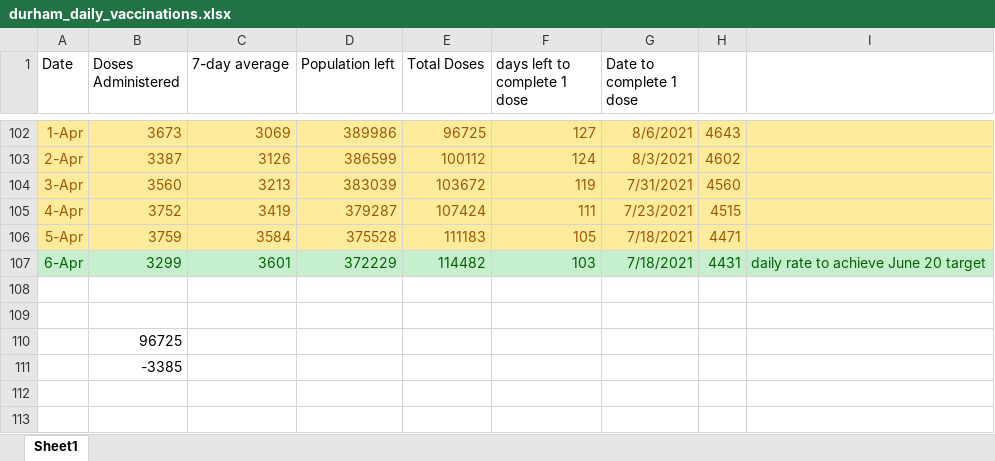
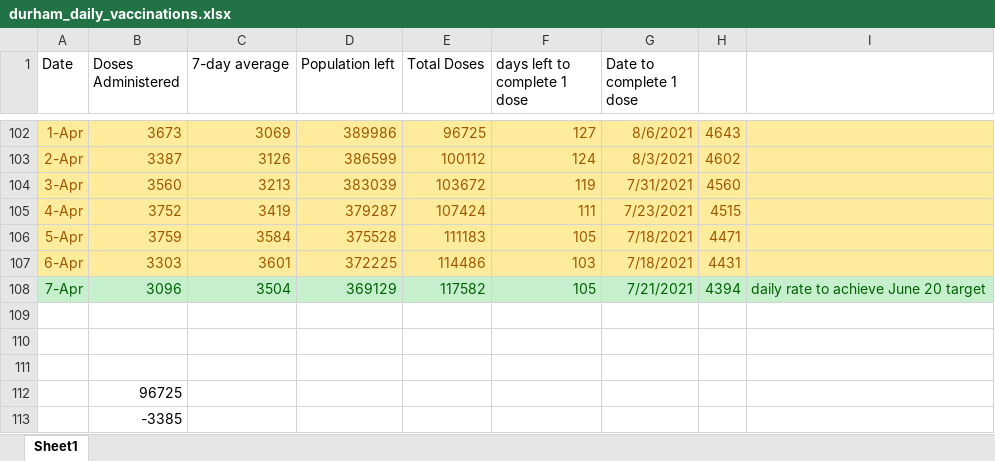
Before and after one commit to NoahCornish/durhamregionCOVID-19, an Excel workbook: durham_daily_vaccinations.xlsx, sheet Sheet1, drawn as a sheet; only a part is shown, gaps mark what is left out; values as stored, in another font and other column widths than the file's, no borders; the diff names each change by its address in the sheet, - before the commit and + after, or states it on an @@ line.

```diff
--- a/durham_daily_vaccinations.xlsx (sheet Sheet1)
+++ b/durham_daily_vaccinations.xlsx (sheet Sheet1)
-A107:I107 fill: #C6EFCE
+A107:I107 fill: #FFEB9C
-A107:H107 text colour: #006100
+A107:H107 text colour: #9C5700
-B107 (Doses Administered): 3299
+B107 (Doses Administered): 3303
-D107 (Population left): 372229
+D107 (Population left): 372225
-E107 (Total Doses): 114482
+E107 (Total Doses): 114486
-I107: daily rate to achieve June 20 target
+I107: (empty)
+row 108: 7-Apr | 3096 | 3504 | 369129 | 117582 | 105 | 7/21/2021 | 4394 | daily rate to achieve June 20 target
+row 109: (empty)
```
Also changed, not shown: durham_daily_cases.xlsx, 1 other file.
